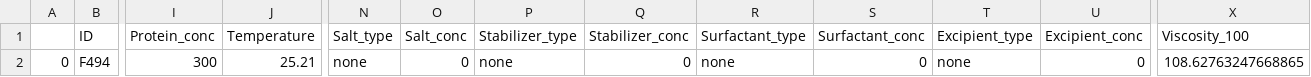
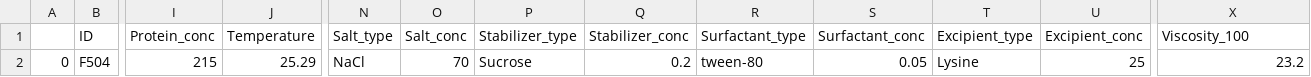
Before and after one commit to QATCH-Technologies/VisQ.AI, a CSV file: debug_predict.csv, drawn as a sheet; only a part is shown, gaps mark what is left out; the diff covers the shown part only; the diff names each change by its address in the sheet, - before the commit and + after, or states it on an @@ line.

```diff
--- a/debug_predict.csv
+++ b/debug_predict.csv
-B2 (ID): F494
+B2 (ID): F504
-I2 (Protein_conc): 300
+I2 (Protein_conc): 215
-J2 (Temperature): 25.21
+J2 (Temperature): 25.29
-N2 (Salt_type): none
+N2 (Salt_type): NaCl
-O2 (Salt_conc): 0
+O2 (Salt_conc): 70
-P2 (Stabilizer_type): none
+P2 (Stabilizer_type): Sucrose
-Q2 (Stabilizer_conc): 0
+Q2 (Stabilizer_conc): 0.2
-R2 (Surfactant_type): none
+R2 (Surfactant_type): tween-80
-S2 (Surfactant_conc): 0
+S2 (Surfactant_conc): 0.05
-T2 (Excipient_type): none
+T2 (Excipient_type): Lysine
-U2 (Excipient_conc): 0
+U2 (Excipient_conc): 25
-X2 (Viscosity_100): 108.62763247668865
+X2 (Viscosity_100): 23.2
```
Also changed, not shown: 4 edited cells elsewhere in this file, debug.csv, pembro_data.csv, 47 other files.
